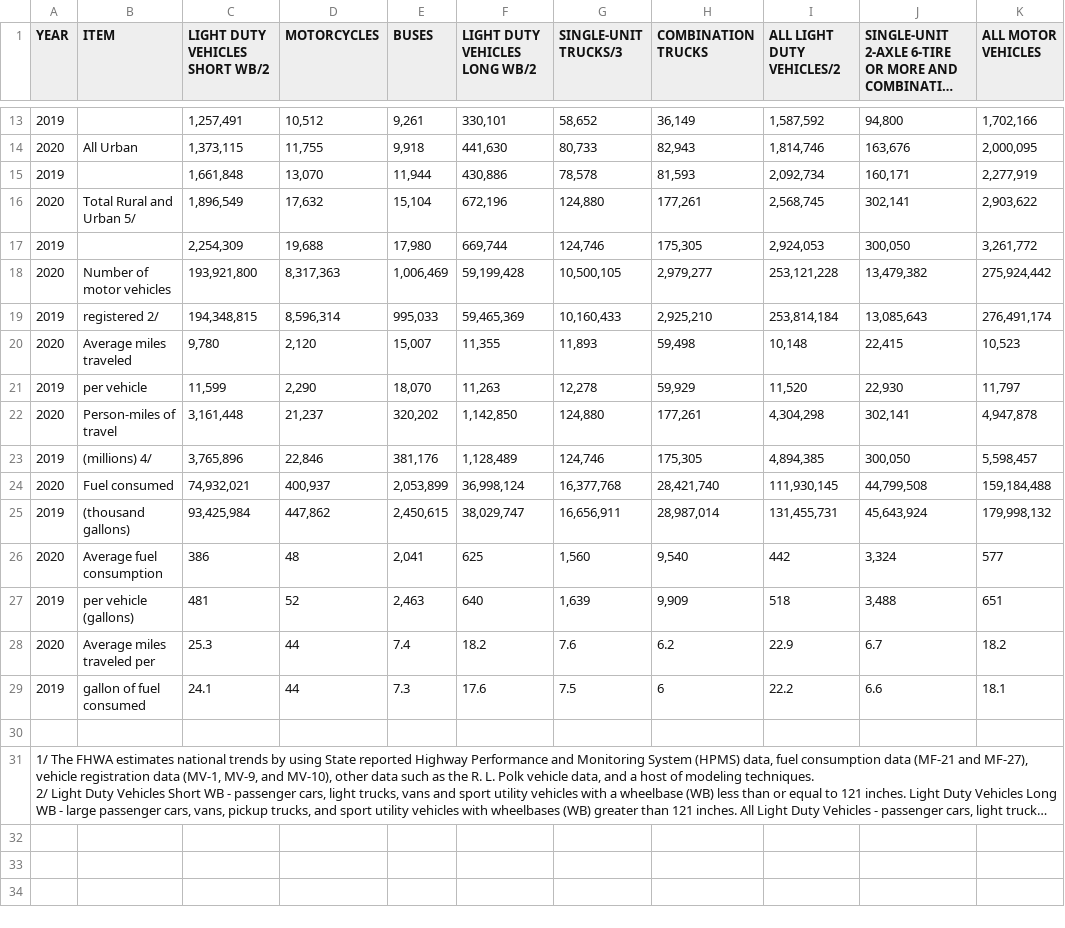
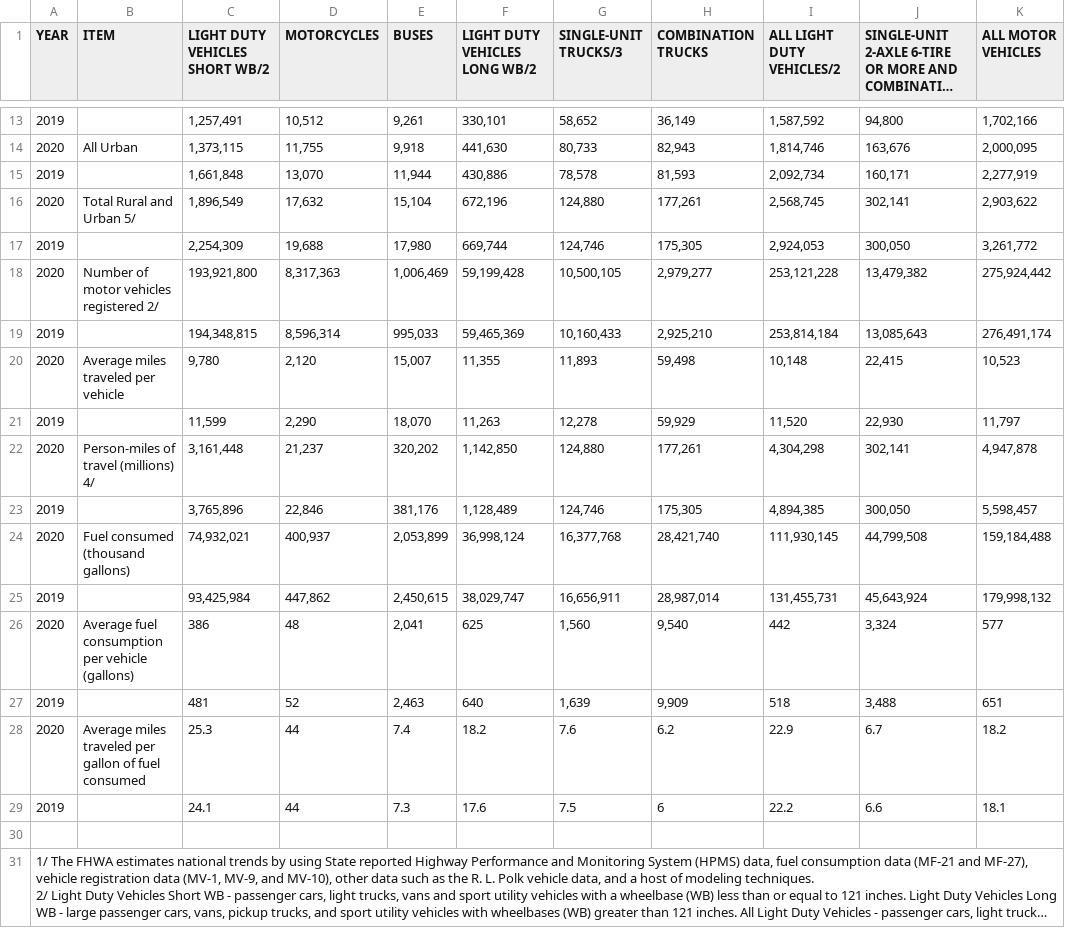
Before and after one commit to atchley-sha/594R, a CSV file: HW2/data/vm1.csv, drawn as a sheet; only a part is shown, gaps mark what is left out; long unchanged cells end in …; the diff names each change by its address in the sheet, - before the commit and + after, or states it on an @@ line.

```diff
--- a/HW2/data/vm1.csv
+++ b/HW2/data/vm1.csv
-B18 (ITEM): Number of motor vehicles
+B18 (ITEM): Number of motor vehicles registered 2/
-B19 (ITEM): registered 2/
+B19 (ITEM): (empty)
-B20 (ITEM): Average miles traveled
+B20 (ITEM): Average miles traveled per vehicle
-B21 (ITEM): per vehicle
+B21 (ITEM): (empty)
-B22 (ITEM): Person-miles of travel
+B22 (ITEM): Person-miles of travel (millions) 4/
-B23 (ITEM): (millions) 4/
+B23 (ITEM): (empty)
-B24 (ITEM): Fuel consumed
+B24 (ITEM): Fuel consumed (thousand gallons)
-B25 (ITEM): (thousand gallons)
+B25 (ITEM): (empty)
-B26 (ITEM): Average fuel consumption
+B26 (ITEM): Average fuel consumption per vehicle (gallons)
-B27 (ITEM): per vehicle (gallons)
+B27 (ITEM): (empty)
-B28 (ITEM): Average miles traveled per
+B28 (ITEM): Average miles traveled per gallon of fuel consumed
-B29 (ITEM): gallon of fuel consumed
+B29 (ITEM): (empty)
```
Also changed, not shown: 2 other files.
